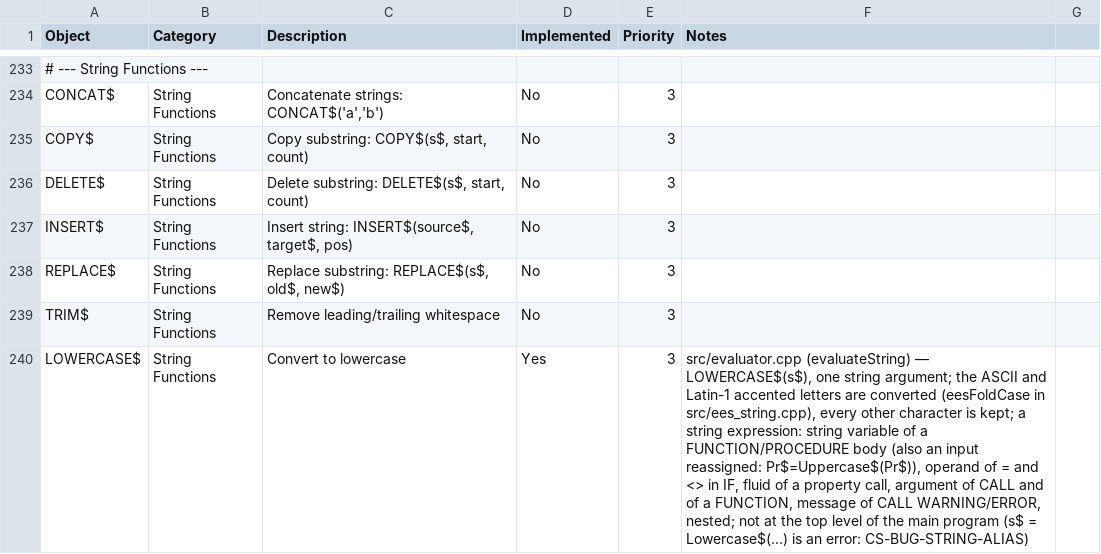
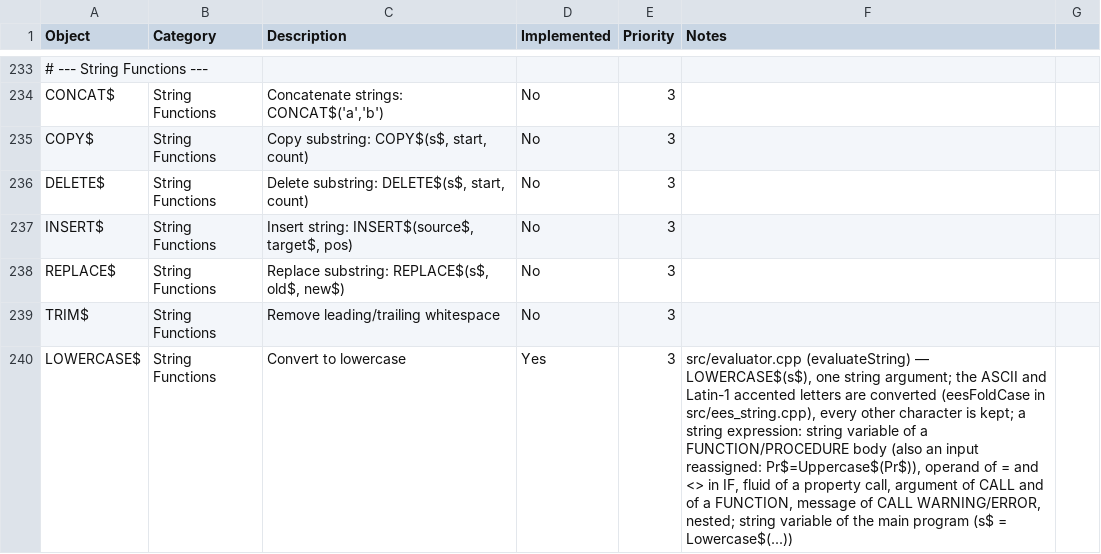
Before and after one commit to CoolProp/CoolSolve, a CSV file: docs/ees_vs_coolsolve.csv, drawn as a sheet; only a part is shown, gaps mark what is left out; the diff covers the shown part only.

```diff
--- a/docs/ees_vs_coolsolve.csv
+++ b/docs/ees_vs_coolsolve.csv
@@ -239,2 +239,2 @@ REPLACE$,String Functions,"Replace substring: REPLACE$(s$, old$, new$)",No,3,,
 TRIM$,String Functions,Remove leading/trailing whitespace,No,3,,
-LOWERCASE$,String Functions,Convert to lowercase,Yes,3,"src/evaluator.cpp (evaluateString) — LOWERCASE$(s$), one string argument; the ASCII and Latin-1 accented letters are converted (eesFoldCase in src/ees_string.cpp), every other character is kept; a string expression: string variable of a FUNCTION/PROCEDURE body (also an input reassigned: Pr$=Uppercase$(Pr$)), operand of = and <> in IF, fluid of a property call, argument of CALL and of a FUNCTION, message of CALL WARNING/ERROR, nested; not at the top level of the main program (s$ = Lowercase$(...) is an error: CS-BUG-STRING-ALIAS)",
+LOWERCASE$,String Functions,Convert to lowercase,Yes,3,"src/evaluator.cpp (evaluateString) — LOWERCASE$(s$), one string argument; the ASCII and Latin-1 accented letters are converted (eesFoldCase in src/ees_string.cpp), every other character is kept; a string expression: string variable of a FUNCTION/PROCEDURE body (also an input reassigned: Pr$=Uppercase$(Pr$)), operand of = and <> in IF, fluid of a property call, argument of CALL and of a FUNCTION, message of CALL WARNING/ERROR, nested; string variable of the main program (s$ = Lowercase$(...))",
```
Also changed, not shown: 3 edited cells elsewhere in this file, 9 other files.
